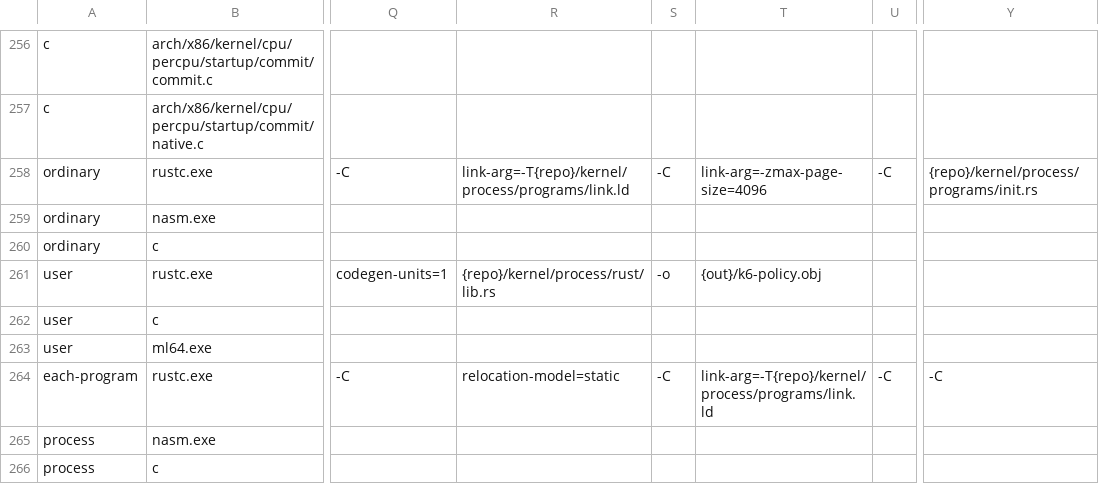
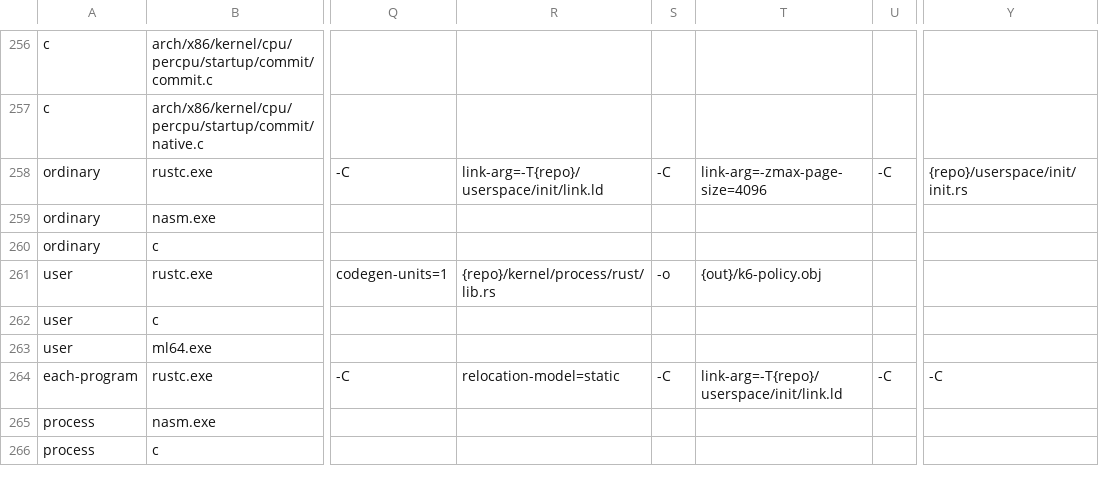
Before and after one commit to MikexOPC/VoidOS, a TSV file: scripts/tooling/build-plan/rust/plan/commands.tsv, drawn as a sheet; only a part is shown, gaps mark what is left out; the diff names each change by its address in the sheet, - before the commit and + after, or states it on an @@ line.

Commit message:
Userspace: move init and lay out the bridge

```diff
--- a/scripts/tooling/build-plan/rust/plan/commands.tsv
+++ b/scripts/tooling/build-plan/rust/plan/commands.tsv
-R258: link-arg=-T{repo}/kernel/process/programs/link.ld
+R258: link-arg=-T{repo}/userspace/init/link.ld
-Y258: {repo}/kernel/process/programs/init.rs
+Y258: {repo}/userspace/init/init.rs
-T264: link-arg=-T{repo}/kernel/process/programs/link.ld
+T264: link-arg=-T{repo}/userspace/init/link.ld
```
Also changed, not shown: 11 other files.
